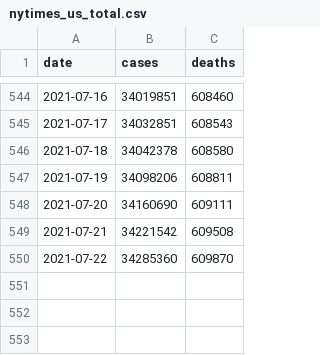
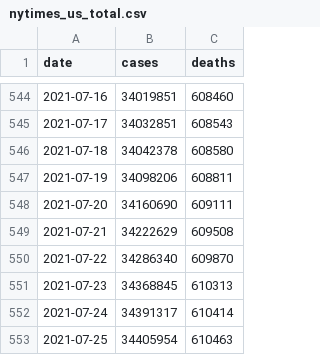
Before and after one commit to BarbaricEric/COVID-19-Tracker, a CSV file: nytimes_covid_19_data/nytimes_us_total.csv, drawn as a sheet; only a part is shown, gaps mark what is left out.

Commit message:
Update nytimes_us_total.csv

```diff
--- a/nytimes_covid_19_data/nytimes_us_total.csv
+++ b/nytimes_covid_19_data/nytimes_us_total.csv
@@ -548,3 +548,6 @@ date,cases,deaths
 2021-07-20,34160690,609111
-2021-07-21,34221542,609508
-2021-07-22,34285360,609870
+2021-07-21,34222629,609508
+2021-07-22,34286340,609870
+2021-07-23,34368845,610313
+2021-07-24,34391317,610414
+2021-07-25,34405954,610463
```
